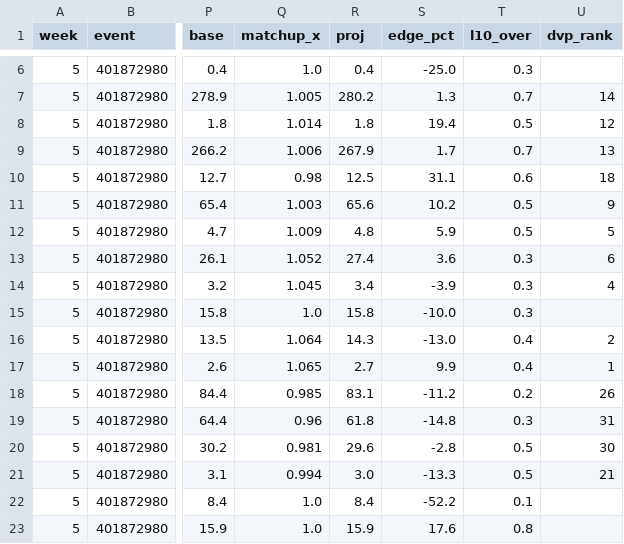
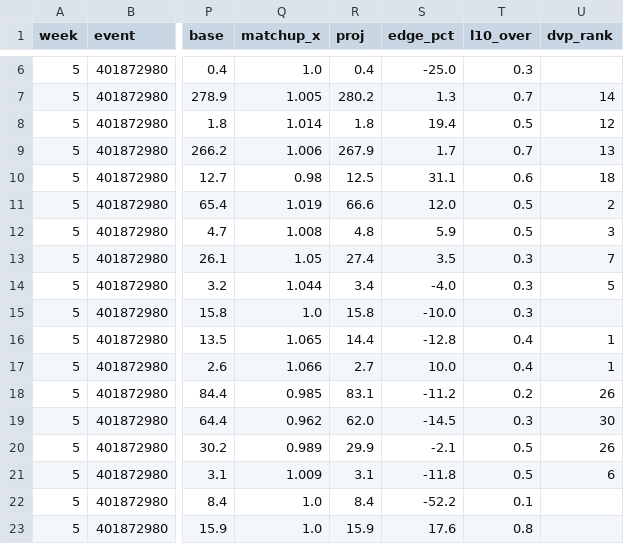
Before and after one commit to 3GO-47/rainman, a CSV file: data/processed/props_current.csv, drawn as a sheet; only a part is shown, gaps mark what is left out; the diff covers the shown part only; the diff names each change by its address in the sheet, - before the commit and + after, or states it on an @@ line.

```diff
--- a/data/processed/props_current.csv
+++ b/data/processed/props_current.csv
-Q11 (matchup_x): 1.003
+Q11 (matchup_x): 1.019
-R11 (proj): 65.6
+R11 (proj): 66.6
-S11 (edge_pct): 10.2
+S11 (edge_pct): 12.0
-U11 (dvp_rank): 9
+U11 (dvp_rank): 2
-Q12 (matchup_x): 1.009
+Q12 (matchup_x): 1.008
-U12 (dvp_rank): 5
+U12 (dvp_rank): 3
-Q13 (matchup_x): 1.052
+Q13 (matchup_x): 1.05
-S13 (edge_pct): 3.6
+S13 (edge_pct): 3.5
-U13 (dvp_rank): 6
+U13 (dvp_rank): 7
-Q14 (matchup_x): 1.045
+Q14 (matchup_x): 1.044
-S14 (edge_pct): -3.9
+S14 (edge_pct): -4.0
-U14 (dvp_rank): 4
+U14 (dvp_rank): 5
-Q16 (matchup_x): 1.064
+Q16 (matchup_x): 1.065
-R16 (proj): 14.3
+R16 (proj): 14.4
-S16 (edge_pct): -13.0
+S16 (edge_pct): -12.8
-U16 (dvp_rank): 2
+U16 (dvp_rank): 1
-Q17 (matchup_x): 1.065
+Q17 (matchup_x): 1.066
-S17 (edge_pct): 9.9
+S17 (edge_pct): 10.0
-Q19 (matchup_x): 0.96
+Q19 (matchup_x): 0.962
-R19 (proj): 61.8
+R19 (proj): 62.0
-S19 (edge_pct): -14.8
+S19 (edge_pct): -14.5
-U19 (dvp_rank): 31
+U19 (dvp_rank): 30
-Q20 (matchup_x): 0.981
+Q20 (matchup_x): 0.989
-R20 (proj): 29.6
+R20 (proj): 29.9
-S20 (edge_pct): -2.8
+S20 (edge_pct): -2.1
-U20 (dvp_rank): 30
+U20 (dvp_rank): 26
-Q21 (matchup_x): 0.994
+Q21 (matchup_x): 1.009
-R21 (proj): 3.0
+R21 (proj): 3.1
-S21 (edge_pct): -13.3
+S21 (edge_pct): -11.8
-U21 (dvp_rank): 21
+U21 (dvp_rank): 6
```
Also changed, not shown: 97 edited cells elsewhere in this file, data/processed/kalshi_implied.csv, data/processed/matchups_current.csv, 11 other files.
